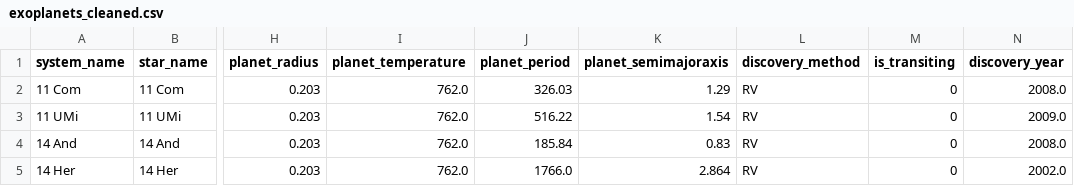
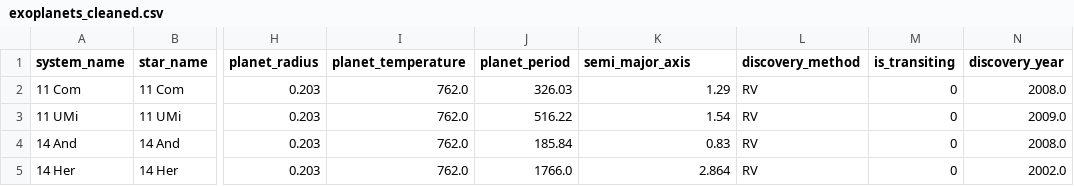
Before and after one commit to Yassa9730/Exoplanets-Analysis, a CSV file: data/exoplanets_cleaned.csv, drawn as a sheet; only a part is shown, gaps mark what is left out; the diff names each change by its address in the sheet, - before the commit and + after, or states it on an @@ line.

Commit message:
Cleaned citations in reference columns & updated data cleaning log

```diff
--- a/data/exoplanets_cleaned.csv
+++ b/data/exoplanets_cleaned.csv
-K1: planet_semimajoraxis
+K1: semi_major_axis
```
Also changed, not shown: 5 other files.
